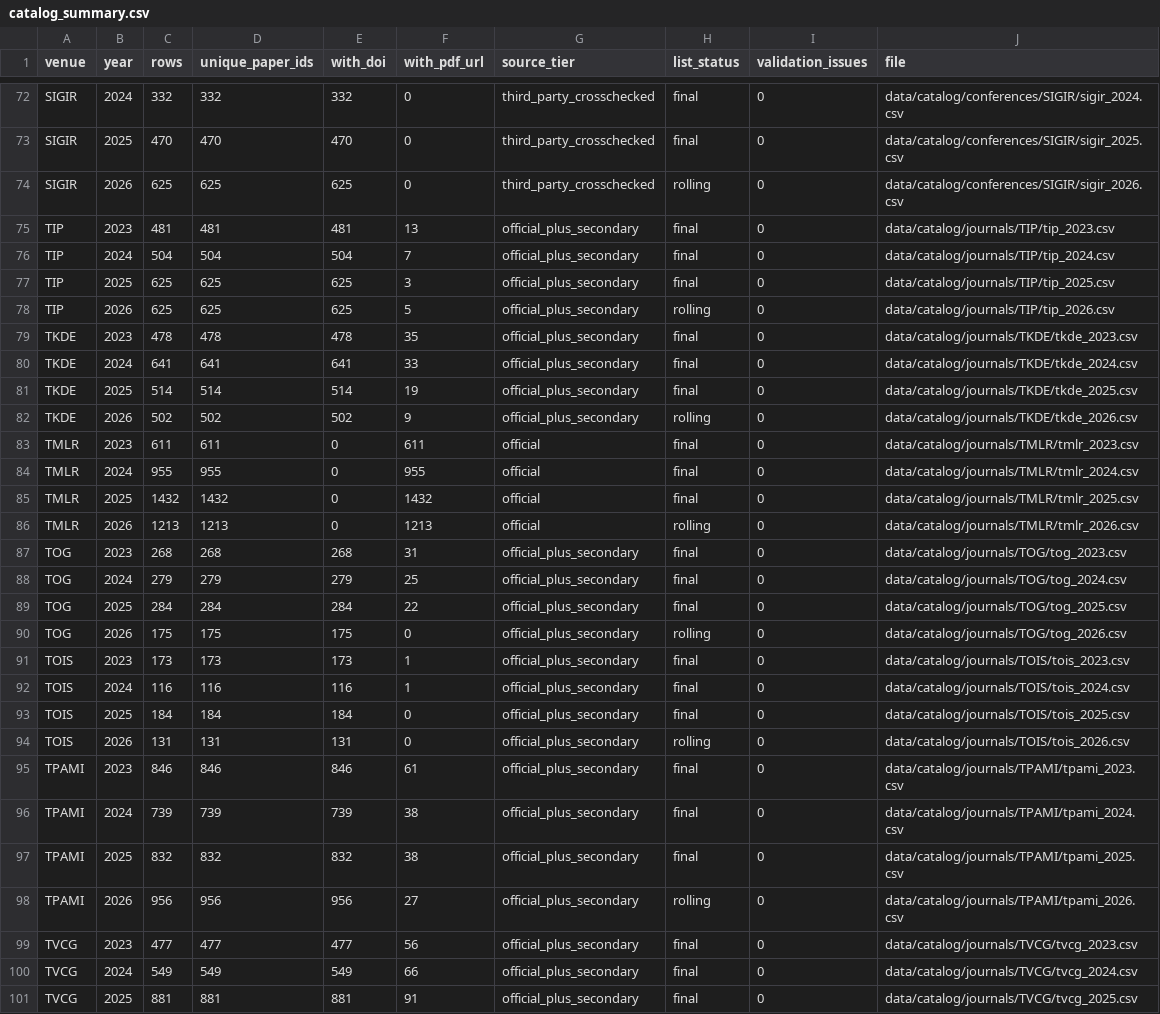
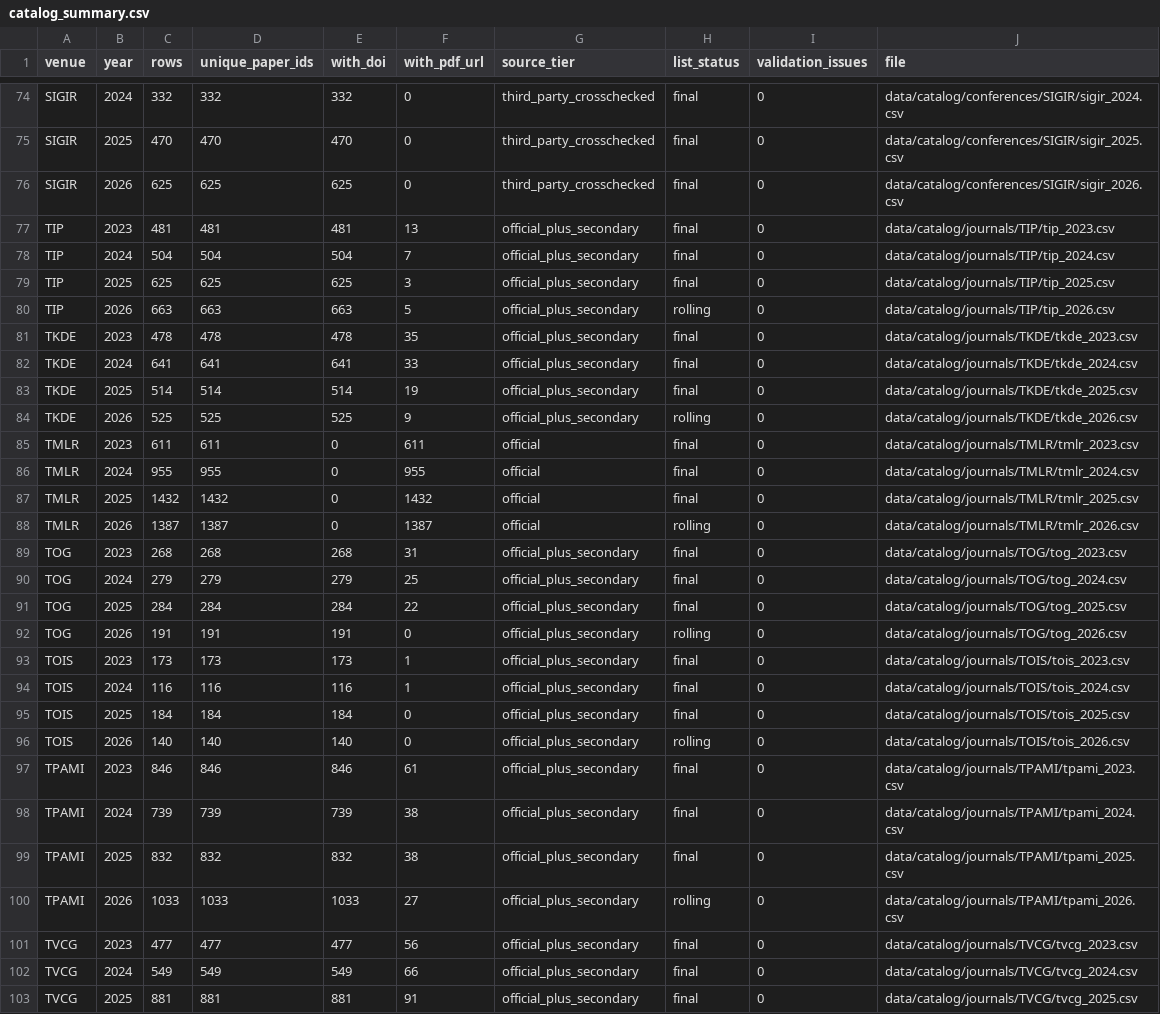
Before and after one commit to szxiulin/aipaperbase-agent, a CSV file: data/catalog/reports/catalog_summary.csv, drawn as a sheet; only a part is shown, gaps mark what is left out; the diff covers the shown part only.

```diff
--- a/data/catalog/reports/catalog_summary.csv
+++ b/data/catalog/reports/catalog_summary.csv
@@ -73,3 +75,3 @@ SIGIR,2024,332,332,332,0,third_party_crosschecked,final,0,data/catalog/conferenc
 SIGIR,2025,470,470,470,0,third_party_crosschecked,final,0,data/catalog/conferences/SIGIR/sigir_2025.csv
-SIGIR,2026,625,625,625,0,third_party_crosschecked,rolling,0,data/catalog/conferences/SIGIR/sigir_2026.csv
+SIGIR,2026,625,625,625,0,third_party_crosschecked,final,0,data/catalog/conferences/SIGIR/sigir_2026.csv
 TIP,2023,481,481,481,13,official_plus_secondary,final,0,data/catalog/journals/TIP/tip_2023.csv
@@ -77,3 +79,3 @@ TIP,2024,504,504,504,7,official_plus_secondary,final,0,data/catalog/journals/TIP
 TIP,2025,625,625,625,3,official_plus_secondary,final,0,data/catalog/journals/TIP/tip_2025.csv
-TIP,2026,625,625,625,5,official_plus_secondary,rolling,0,data/catalog/journals/TIP/tip_2026.csv
+TIP,2026,663,663,663,5,official_plus_secondary,rolling,0,data/catalog/journals/TIP/tip_2026.csv
 TKDE,2023,478,478,478,35,official_plus_secondary,final,0,data/catalog/journals/TKDE/tkde_2023.csv
@@ -81,3 +83,3 @@ TKDE,2024,641,641,641,33,official_plus_secondary,final,0,data/catalog/journals/T
 TKDE,2025,514,514,514,19,official_plus_secondary,final,0,data/catalog/journals/TKDE/tkde_2025.csv
-TKDE,2026,502,502,502,9,official_plus_secondary,rolling,0,data/catalog/journals/TKDE/tkde_2026.csv
+TKDE,2026,525,525,525,9,official_plus_secondary,rolling,0,data/catalog/journals/TKDE/tkde_2026.csv
 TMLR,2023,611,611,0,611,official,final,0,data/catalog/journals/TMLR/tmlr_2023.csv
@@ -85,3 +87,3 @@ TMLR,2024,955,955,0,955,official,final,0,data/catalog/journals/TMLR/tmlr_2024.cs
 TMLR,2025,1432,1432,0,1432,official,final,0,data/catalog/journals/TMLR/tmlr_2025.csv
-TMLR,2026,1213,1213,0,1213,official,rolling,0,data/catalog/journals/TMLR/tmlr_2026.csv
+TMLR,2026,1387,1387,0,1387,official,rolling,0,data/catalog/journals/TMLR/tmlr_2026.csv
 TOG,2023,268,268,268,31,official_plus_secondary,final,0,data/catalog/journals/TOG/tog_2023.csv
@@ -89,3 +91,3 @@ TOG,2024,279,279,279,25,official_plus_secondary,final,0,data/catalog/journals/TO
 TOG,2025,284,284,284,22,official_plus_secondary,final,0,data/catalog/journals/TOG/tog_2025.csv
-TOG,2026,175,175,175,0,official_plus_secondary,rolling,0,data/catalog/journals/TOG/tog_2026.csv
+TOG,2026,191,191,191,0,official_plus_secondary,rolling,0,data/catalog/journals/TOG/tog_2026.csv
 TOIS,2023,173,173,173,1,official_plus_secondary,final,0,data/catalog/journals/TOIS/tois_2023.csv
@@ -93,3 +95,3 @@ TOIS,2024,116,116,116,1,official_plus_secondary,final,0,data/catalog/journals/TO
 TOIS,2025,184,184,184,0,official_plus_secondary,final,0,data/catalog/journals/TOIS/tois_2025.csv
-TOIS,2026,131,131,131,0,official_plus_secondary,rolling,0,data/catalog/journals/TOIS/tois_2026.csv
+TOIS,2026,140,140,140,0,official_plus_secondary,rolling,0,data/catalog/journals/TOIS/tois_2026.csv
 TPAMI,2023,846,846,846,61,official_plus_secondary,final,0,data/catalog/journals/TPAMI/tpami_2023.csv
@@ -97,3 +99,3 @@ TPAMI,2024,739,739,739,38,official_plus_secondary,final,0,data/catalog/journals/
 TPAMI,2025,832,832,832,38,official_plus_secondary,final,0,data/catalog/journals/TPAMI/tpami_2025.csv
-TPAMI,2026,956,956,956,27,official_plus_secondary,rolling,0,data/catalog/journals/TPAMI/tpami_2026.csv
+TPAMI,2026,1033,1033,1033,27,official_plus_secondary,rolling,0,data/catalog/journals/TPAMI/tpami_2026.csv
 TVCG,2023,477,477,477,56,official_plus_secondary,final,0,data/catalog/journals/TVCG/tvcg_2023.csv
```
Also changed, not shown: 2 added rows and 17 edited cells elsewhere in this file, 16 other files.
